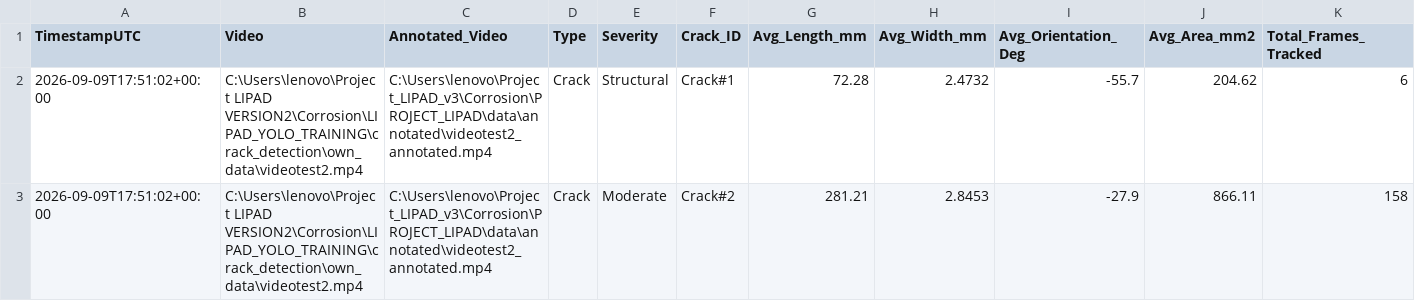
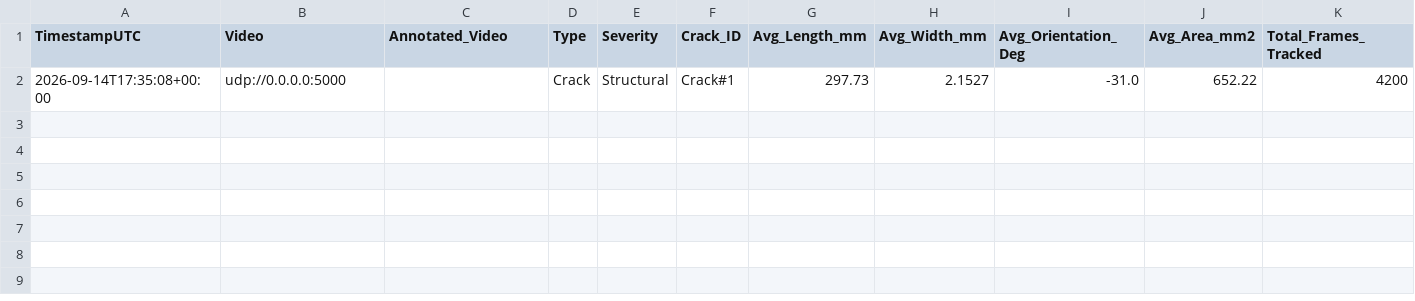
Before and after one commit to sarieljandaniel/ProjectLIPAD, a CSV file: PROJECT_LIPAD/data/MorphologicalResults.csv, drawn as a sheet; only a part is shown; removed rows and columns are numbered as before the commit, all else as after; rows hold the shown columns only; the diff names each change by its address in the sheet, - before the commit and + after, or states it on an @@ line.

Commit message:
Partial Fix of Data Transfer

```diff
--- a/PROJECT_LIPAD/data/MorphologicalResults.csv
+++ b/PROJECT_LIPAD/data/MorphologicalResults.csv
-row 2: 2026-09-09T17:51:02+00:00 | C:\Users\lenovo\Project LIPAD VERSION2\Corrosion\LIPAD_YOLO_TRAINING\crack_detection\own_data\videotest2.mp4 | C:\Users\lenovo\Project_LIPAD_v3\Corrosion\PROJECT_LIPAD\data\annotated\videotest2_annotated.mp4 | Crack | Structural | Crack#1 | 72.28 | 2.4732 | -55.7 | 204.62 | 6
-row 3: 2026-09-09T17:51:02+00:00 | C:\Users\lenovo\Project LIPAD VERSION2\Corrosion\LIPAD_YOLO_TRAINING\crack_detection\own_data\videotest2.mp4 | C:\Users\lenovo\Project_LIPAD_v3\Corrosion\PROJECT_LIPAD\data\annotated\videotest2_annotated.mp4 | Crack | Moderate | Crack#2 | 281.21 | 2.8453 | -27.9 | 866.11 | 158
+row 2: 2026-09-14T17:35:08+00:00 | udp://0.0.0.0:5000 |  | Crack | Structural | Crack#1 | 297.73 | 2.1527 | -31.0 | 652.22 | 4200
```
Also changed, not shown: PROJECT_LIPAD/data/results.csv, 7 other files.
